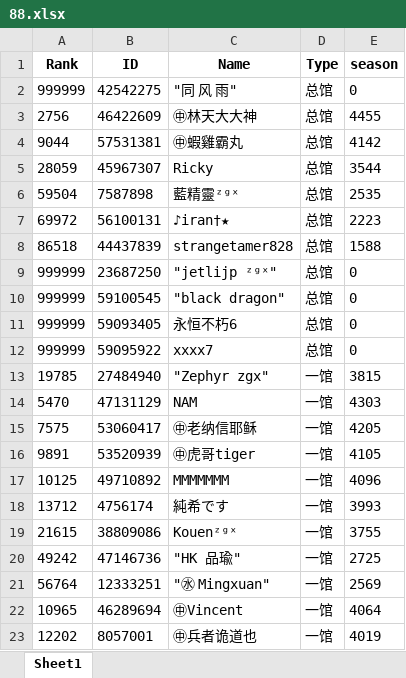
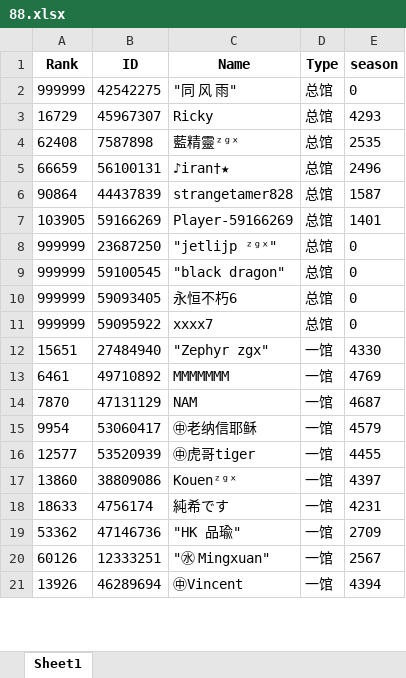
Before and after one commit to CTWYouYu/ZGX_Public, an Excel workbook: Season_Trophies/88.xlsx, sheet Sheet1, drawn as a sheet; only a part is shown; values as stored, in another font and other column widths than the file's, no borders; removed rows and columns are numbered as before the commit, all else as after; the diff covers the shown part only; the diff names each change by its address in the sheet, - before the commit and + after, or states it on an @@ line.

```diff
--- a/Season_Trophies/88.xlsx (sheet Sheet1)
+++ b/Season_Trophies/88.xlsx (sheet Sheet1)
-row 3: 2756 | 46422609 | ㊥林天大大神 | 总馆 | 4455
-row 4: 9044 | 57531381 | ㊥蝦雞霸丸 | 总馆 | 4142
-A3 (Rank): 28059
+A3 (Rank): 16729
-E3 (season): 3544
+E3 (season): 4293
-A4 (Rank): 59504
+A4 (Rank): 62408
-A5 (Rank): 69972
+A5 (Rank): 66659
-E5 (season): 2223
+E5 (season): 2496
-A6 (Rank): 86518
+A6 (Rank): 90864
-E6 (season): 1588
+E6 (season): 1587
+row 7: 103905 | 59166269 | Player-59166269 | 总馆 | 1401
-A12 (Rank): 19785
+A12 (Rank): 15651
-E12 (season): 3815
+E12 (season): 4330
+row 13: 6461 | 49710892 | MMMMMMM | 一馆 | 4769
-A14 (Rank): 5470
+A14 (Rank): 7870
-E14 (season): 4303
+E14 (season): 4687
-A15 (Rank): 7575
+A15 (Rank): 9954
-E15 (season): 4205
+E15 (season): 4579
-A16 (Rank): 9891
+A16 (Rank): 12577
-E16 (season): 4105
+E16 (season): 4455
-row 17: 10125 | 49710892 | MMMMMMM | 一馆 | 4096
-row 18: 13712 | 4756174 | 純希です | 一馆 | 3993
-A17 (Rank): 21615
+A17 (Rank): 13860
-E17 (season): 3755
+E17 (season): 4397
+row 18: 18633 | 4756174 | 純希です | 一馆 | 4231
-A19 (Rank): 49242
+A19 (Rank): 53362
-E19 (season): 2725
+E19 (season): 2709
-A20 (Rank): 56764
+A20 (Rank): 60126
-E20 (season): 2569
+E20 (season): 2567
-A21 (Rank): 10965
+A21 (Rank): 13926
-E21 (season): 4064
+E21 (season): 4394
-row 23: 12202 | 8057001 | ㊥兵者诡道也 | 一馆 | 4019
```
Also changed, not shown: 17 added rows, 15 removed rows and 76 edited cells elsewhere in this sheet, Season_Attack/88.xlsx, Season_Trophies/81.xlsx, 6 other files.
